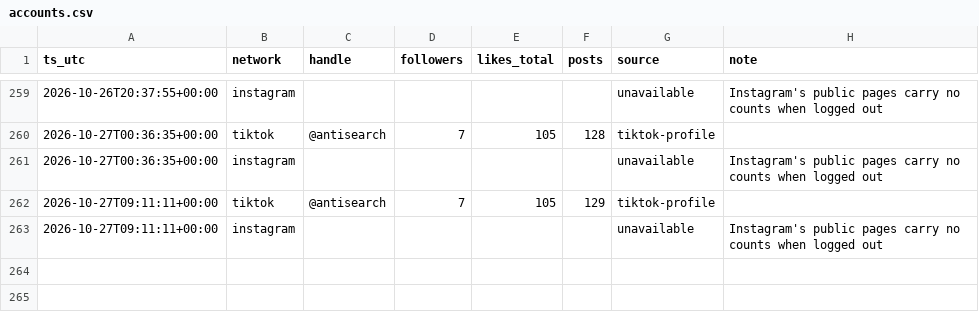
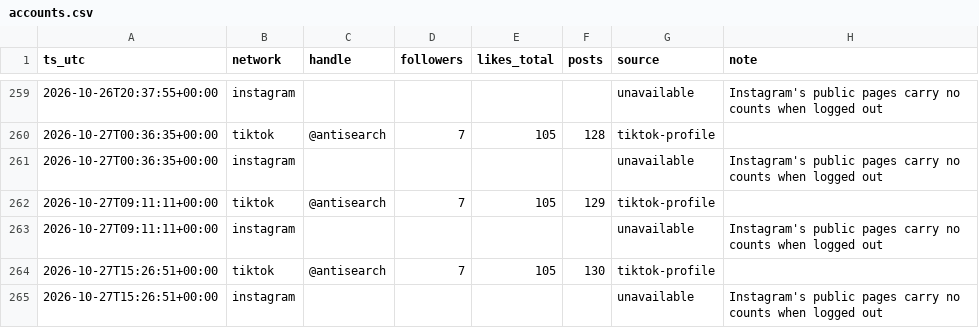
Before and after one commit to everfields/antisearch-automation, a CSV file: metrics/accounts.csv, drawn as a sheet; only a part is shown, gaps mark what is left out.

```diff
--- a/metrics/accounts.csv
+++ b/metrics/accounts.csv
@@ -263 +263,3 @@ ts_utc,network,handle,followers,likes_total,posts,source,note
 2026-10-27T09:11:11+00:00,instagram,,,,,unavailable,Instagram's public pages carry no counts when logged out
+2026-10-27T15:26:51+00:00,tiktok,@antisearch,7,105,130,tiktok-profile,
+2026-10-27T15:26:51+00:00,instagram,,,,,unavailable,Instagram's public pages carry no counts when logged out
```
Also changed, not shown: 3 other files.
